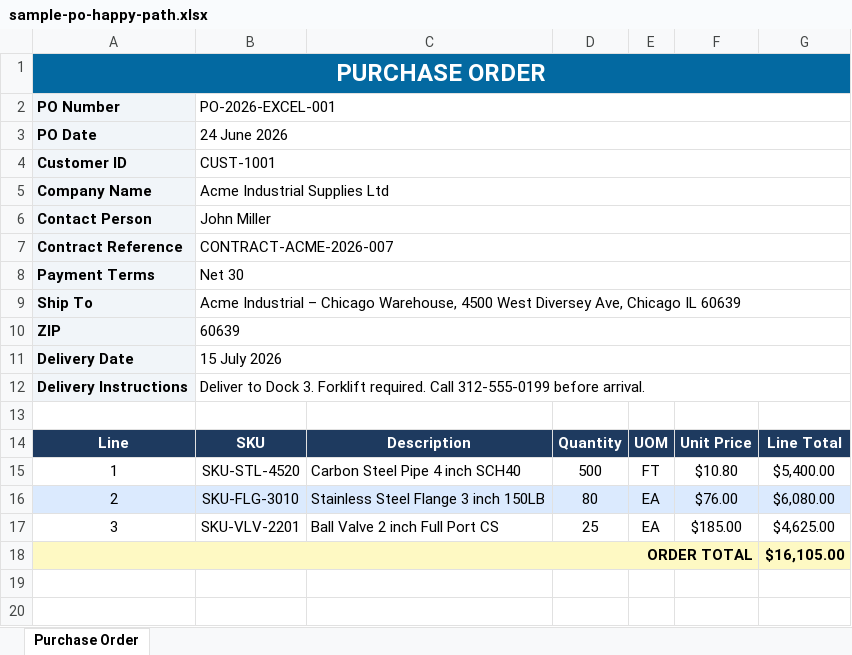
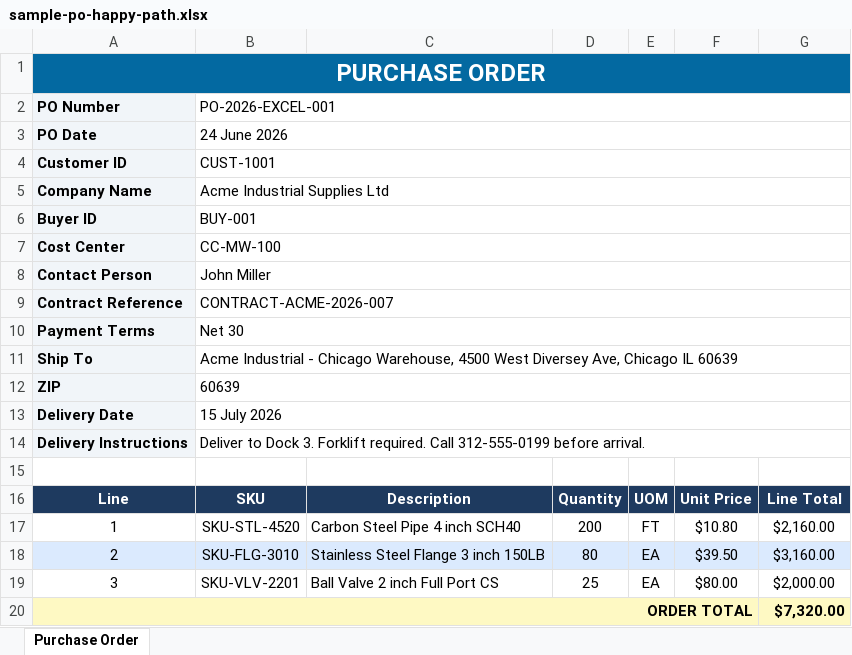
Before and after one commit to sanjayk-ey/pofullfilmentpoc, an Excel workbook: sample-data/US-01/sample-po-happy-path.xlsx, sheet Purchase Order, drawn as a sheet; values as stored, in another font and other column widths than the file's, no borders; addresses are those after the commit; the diff names each change by its address in the sheet, - before the commit and + after, or states it on an @@ line.

```diff
--- a/sample-data/US-01/sample-po-happy-path.xlsx (sheet Purchase Order)
+++ b/sample-data/US-01/sample-po-happy-path.xlsx (sheet Purchase Order)
+row 6: Buyer ID | BUY-001
+row 7: Cost Center | CC-MW-100
-B11 (PO-2026-EXCEL-001): Acme Industrial – Chicago Warehouse,…
+B11 (PO-2026-EXCEL-001): Acme Industrial - Chicago Warehouse,…
-D17: 500
+D17: 200
-G17: $5,400.00
+G17: $2,160.00
-F18: $76.00
+F18: $39.50
-G18: $6,080.00
+G18: $3,160.00
-F19: $185.00
+F19: $80.00
-G19: $4,625.00
+G19: $2,000.00
-G20: $16,105.00
+G20: $7,320.00
```
Also changed, not shown: sample-data/US-01/sample-po-missing-fields.xlsx, 3 other files.
